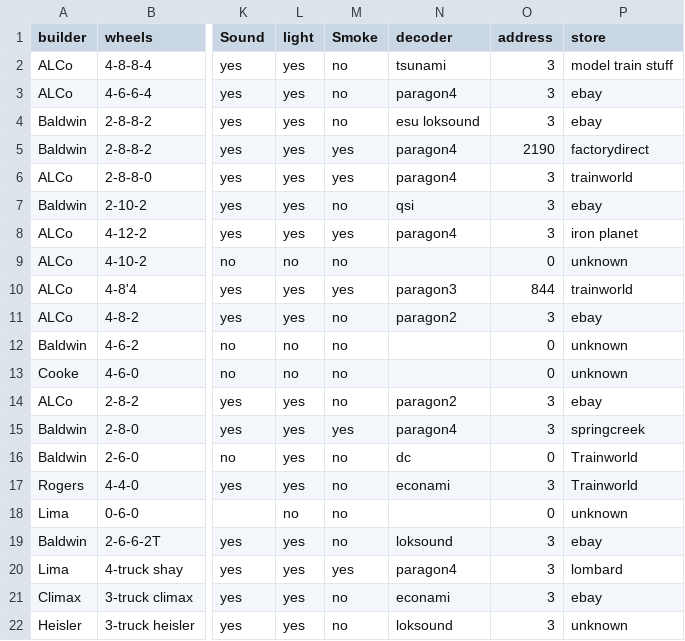
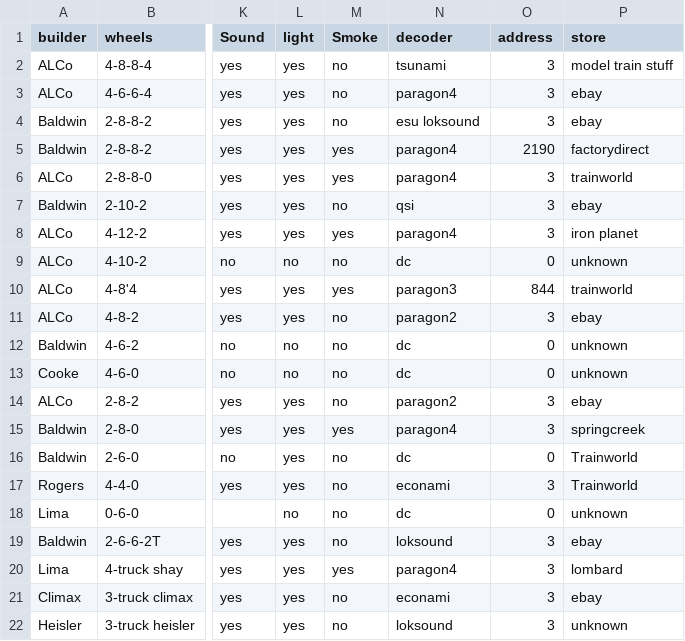
Before and after one commit to snehasiss/union-pacific-layout, a CSV file: src/railroad/tools/imports/steam.csv, drawn as a sheet; only a part is shown, gaps mark what is left out; the diff names each change by its address in the sheet, - before the commit and + after, or states it on an @@ line.

Commit message:
steam.csv updated, added decoder info

```diff
--- a/src/railroad/tools/imports/steam.csv
+++ b/src/railroad/tools/imports/steam.csv
-N9 (decoder): (empty)
+N9 (decoder): dc
-N12:N13 (decoder): (empty)
+N12:N13 (decoder): dc
-N18 (decoder): (empty)
+N18 (decoder): dc
```
